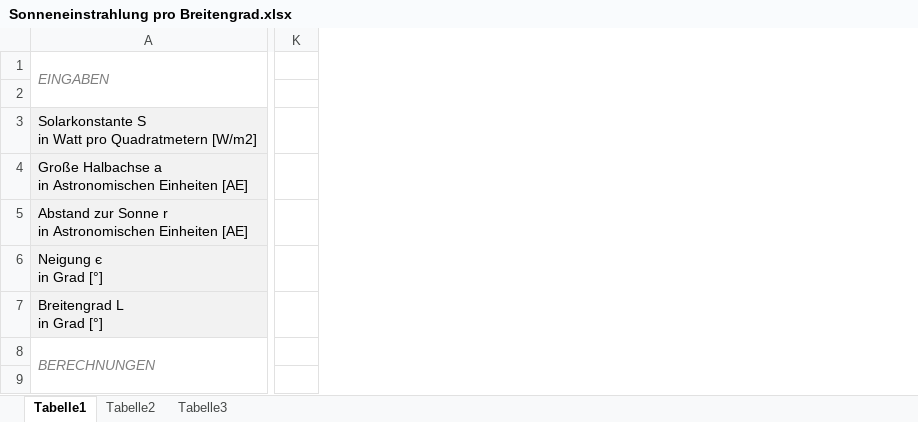
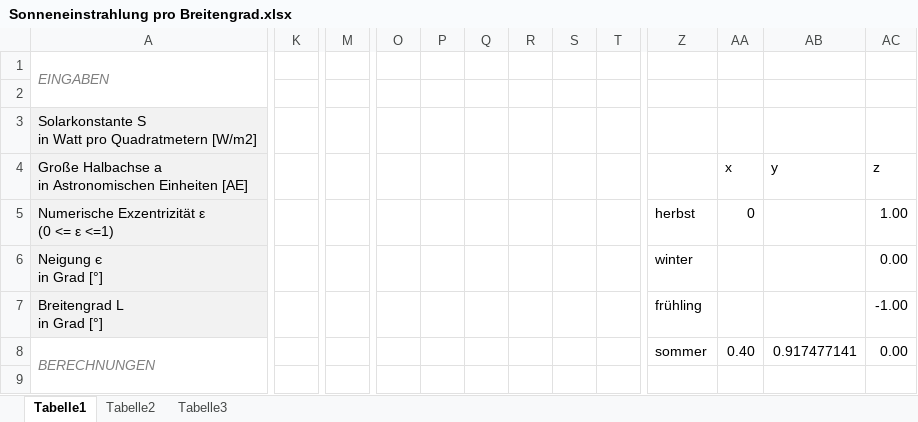
Before and after one commit to FuchsS/SolarSIM, an Excel workbook: background/Sonneneinstrahlung pro Breitengrad.xlsx, sheet Tabelle1, drawn as a sheet; only a part is shown, gaps mark what is left out; values as stored, in another font and other column widths than the file's, no borders; charts and pictures not drawn; removed rows and columns are numbered as before the commit, all else as after; rows hold the shown columns only; ↵ is a line break in a cell; the diff covers the shown part only; the diff names each change by its address in the sheet, - before the commit and + after, or states it on an @@ line.

```diff
--- a/background/Sonneneinstrahlung pro Breitengrad.xlsx (sheet Tabelle1)
+++ b/background/Sonneneinstrahlung pro Breitengrad.xlsx (sheet Tabelle1)
-column K, empty
+column K, empty
+column M, empty
+column O, empty
+column P, empty
+column Q, empty
+column R, empty
+column S, empty
+column T, empty
+column Z, rows 6-8: winter | frühling | sommer
+column AA, row 4: x; row 8: 0.40
+column AB, row 4: y; row 8: 0.917477141
+column AC, row 4: z; rows 6-8: 0.00 | -1.00 | 0.00
-row 5: Abstand zur Sonne r ↵ in Astronomischen Einheiten [AE]
+row 5: Numerische Exzentrizität ε ↵ (0 <= ε <=1) |  |  |  |  |  |  |  |  | herbst | 0 |  | 1.00
```
Also changed, not shown: 7 added columns and 1 edited cell elsewhere in this sheet, charts or pictures, 5 other files.
